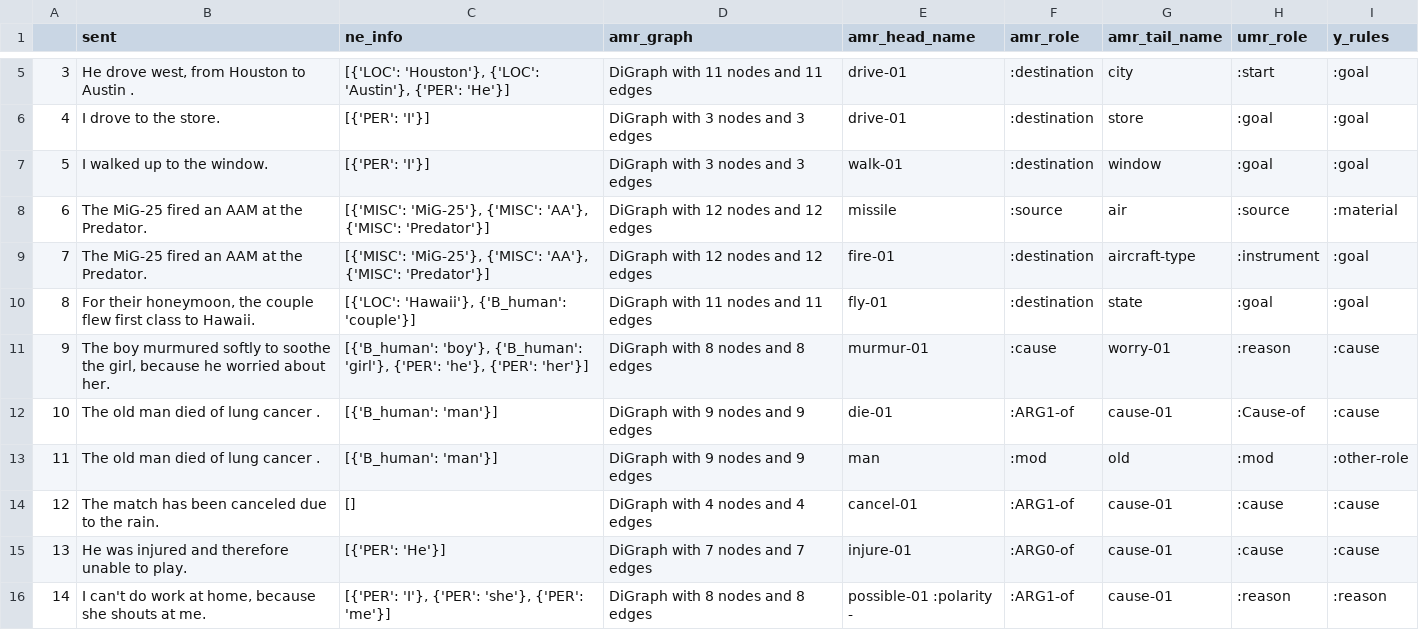
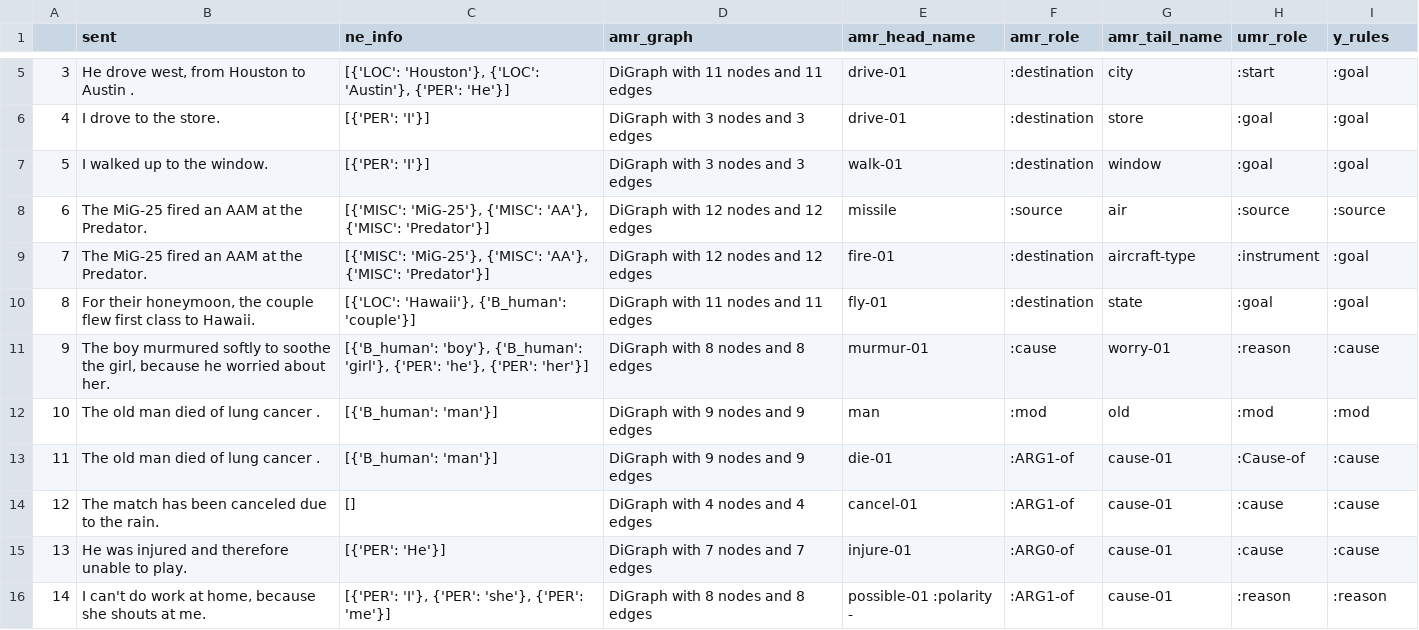
Before and after one commit to clairepost/AMRtoUMR, a CSV file: baseline_train.csv, drawn as a sheet; only a part is shown, gaps mark what is left out; the diff covers the shown part only.

Commit message:
created nn_rules.py amongst other things

```diff
--- a/baseline_train.csv
+++ b/baseline_train.csv
@@ -7,3 +7,3 @@
 5,I walked up to the window.,[{'PER': 'I'}],DiGraph with 3 nodes and 3 edges,walk-01,:destination,window,:goal,:goal
-6,The MiG-25 fired an AAM at the Predator.,"[{'MISC': 'MiG-25'}, {'MISC': 'AA'}, {'MISC': 'Predator'}]",DiGraph with 12 nodes and 12 edges,missile,:source,air,:source,:material
+6,The MiG-25 fired an AAM at the Predator.,"[{'MISC': 'MiG-25'}, {'MISC': 'AA'}, {'MISC': 'Predator'}]",DiGraph with 12 nodes and 12 edges,missile,:source,air,:source,:source
 7,The MiG-25 fired an AAM at the Predator.,"[{'MISC': 'MiG-25'}, {'MISC': 'AA'}, {'MISC': 'Predator'}]",DiGraph with 12 nodes and 12 edges,fire-01,:destination,aircraft-type,:instrument,:goal
@@ -11,4 +11,4 @@
 9,"The boy murmured softly to soothe the girl, because he worried about her.","[{'B_human': 'boy'}, {'B_human': 'girl'}, {'PER': 'he'}, {'PER': 'her'}]",DiGraph with 8 nodes and 8 edges,murmur-01,:cause,worry-01,:reason,:cause
-10,The old man died of lung cancer .,[{'B_human': 'man'}],DiGraph with 9 nodes and 9 edges,die-01,:ARG1-of,cause-01,:Cause-of,:cause
-11,The old man died of lung cancer .,[{'B_human': 'man'}],DiGraph with 9 nodes and 9 edges,man,:mod,old,:mod,:other-role
+10,The old man died of lung cancer .,[{'B_human': 'man'}],DiGraph with 9 nodes and 9 edges,man,:mod,old,:mod,:mod
+11,The old man died of lung cancer .,[{'B_human': 'man'}],DiGraph with 9 nodes and 9 edges,die-01,:ARG1-of,cause-01,:Cause-of,:cause
 12,The match has been canceled due to the rain.,[],DiGraph with 4 nodes and 4 edges,cancel-01,:ARG1-of,cause-01,:cause,:cause
```
Also changed, not shown: 21 edited cells elsewhere in this file, 6 other files.
